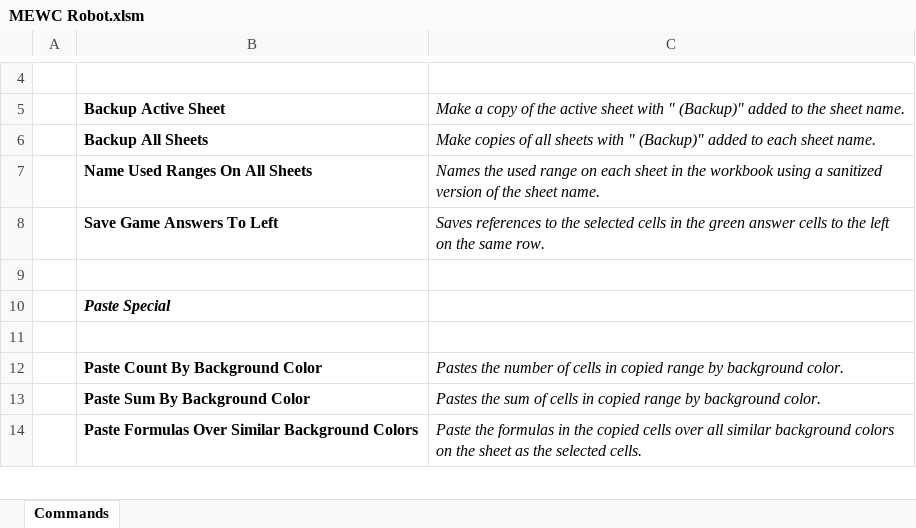
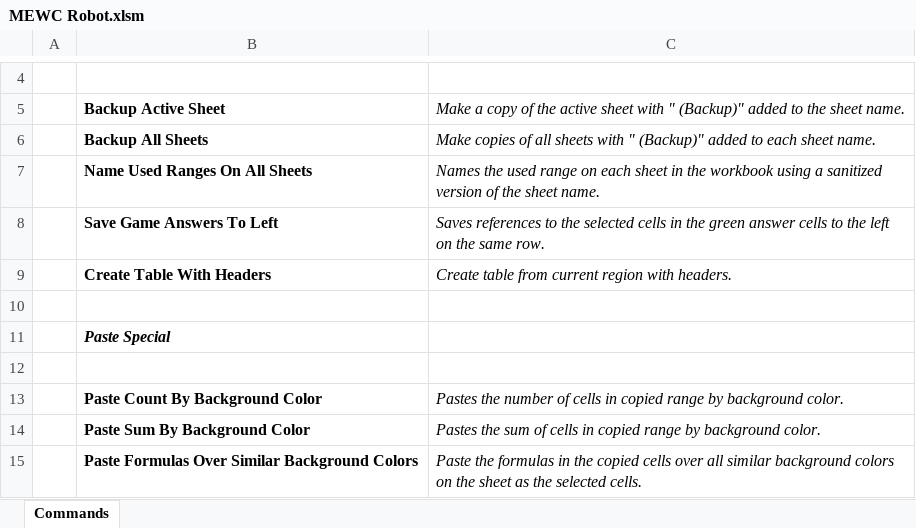
Before and after one commit to ExcelRobot/MEWC-Robot, an Excel workbook: MEWC Robot.xlsm, sheet Commands, drawn as a sheet; only a part is shown, gaps mark what is left out; values as stored, in another font and other column widths than the file's, no borders; conditional formats not drawn; the diff names each change by its address in the sheet, - before the commit and + after, or states it on an @@ line.

Commit message:
Added Create Table With Headers command

```diff
--- a/MEWC Robot.xlsm (sheet Commands)
+++ b/MEWC Robot.xlsm (sheet Commands)
+row 9:  | Create Table With Headers | Create table from current region with headers.
```
Also changed, not shown: 7 other files.
